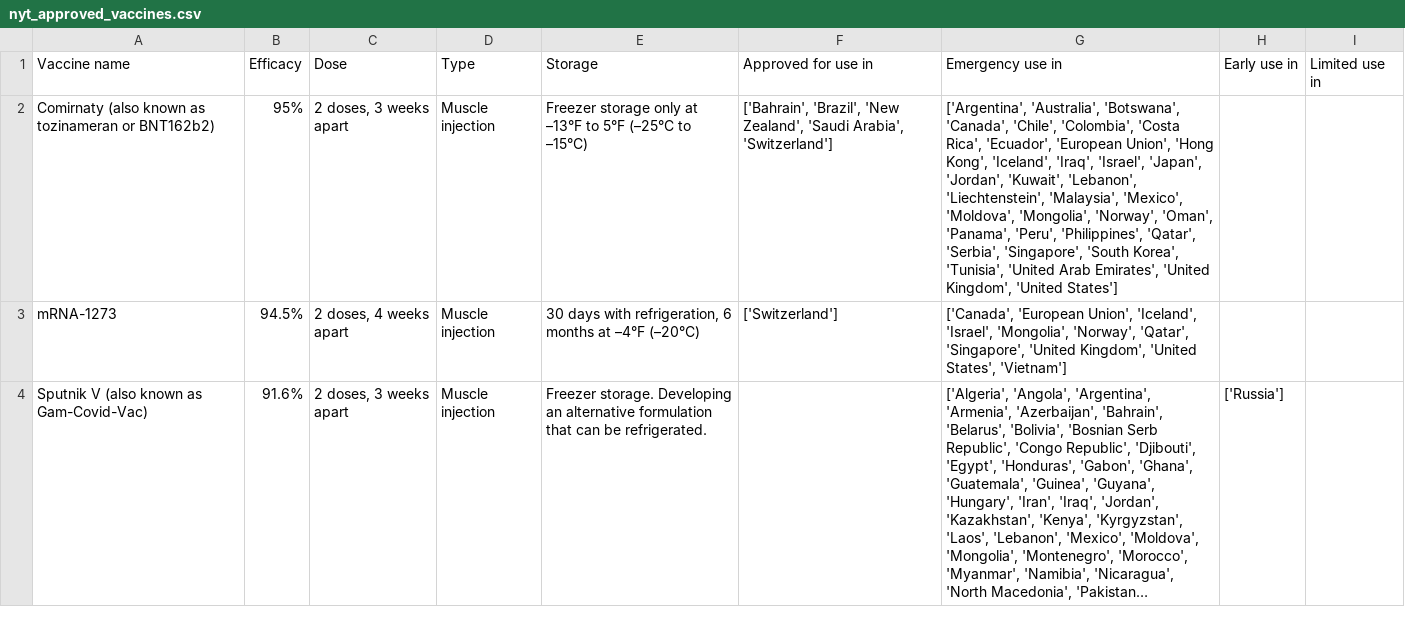
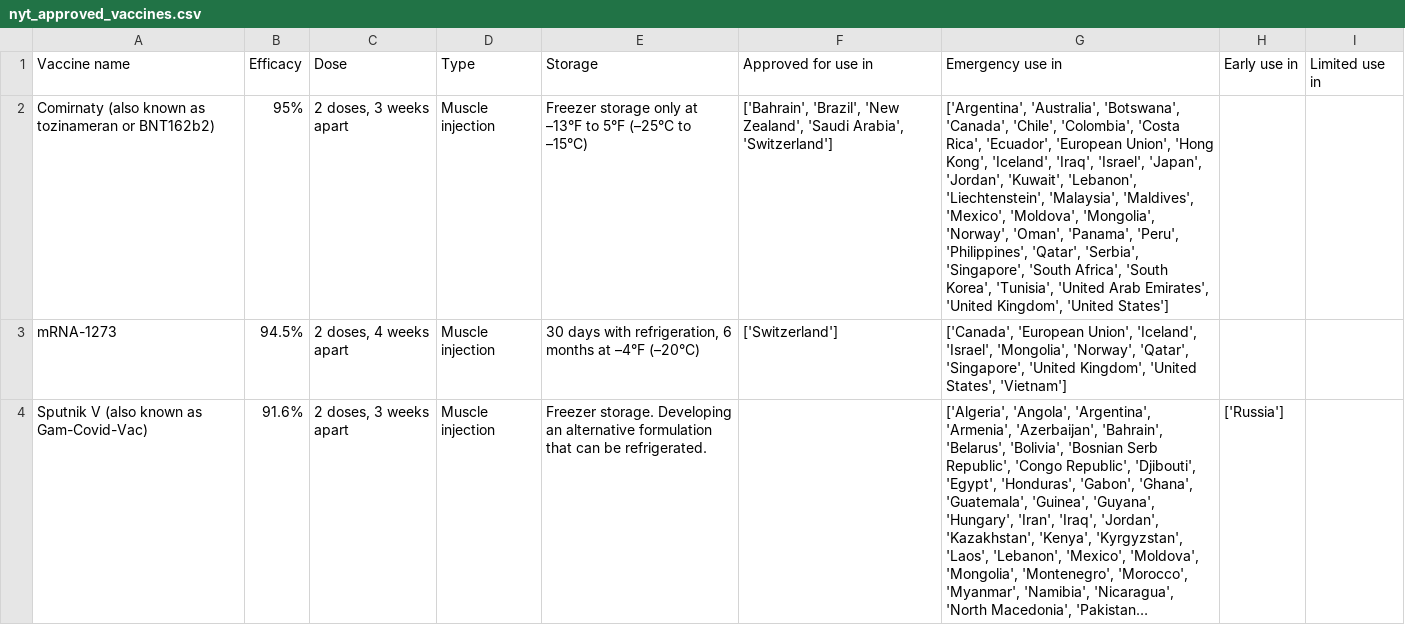
Before and after one commit to armsp/covid-vaccine-tracker, a CSV file: nyt_datasets/nyt_approved_vaccines.csv, drawn as a sheet; only a part is shown; long unchanged cells end in …; the diff covers the shown part only; the diff names each change by its address in the sheet, - before the commit and + after, or states it on an @@ line.

```diff
--- a/nyt_datasets/nyt_approved_vaccines.csv
+++ b/nyt_datasets/nyt_approved_vaccines.csv
-G2 (Emergency use in): …'Liechtenstein', 'Malaysia', 'Mexico', 'Moldova', 'Mongolia', 'Norway', 'Oman', 'Panama', 'Peru', 'Philippines', 'Qatar', 'Serbia', 'Singapore', 'South Korea',…
+G2 (Emergency use in): …'Liechtenstein', 'Malaysia', 'Maldives', 'Mexico', 'Moldova', 'Mongolia', 'Norway', 'Oman', 'Panama', 'Peru', 'Philippines', 'Qatar', 'Serbia', 'Singapore', 'South Africa', 'South Korea',…
```
Also changed, not shown: 3 edited cells elsewhere in this file, owd_datasets/vaccine_approval_owd.csv.
